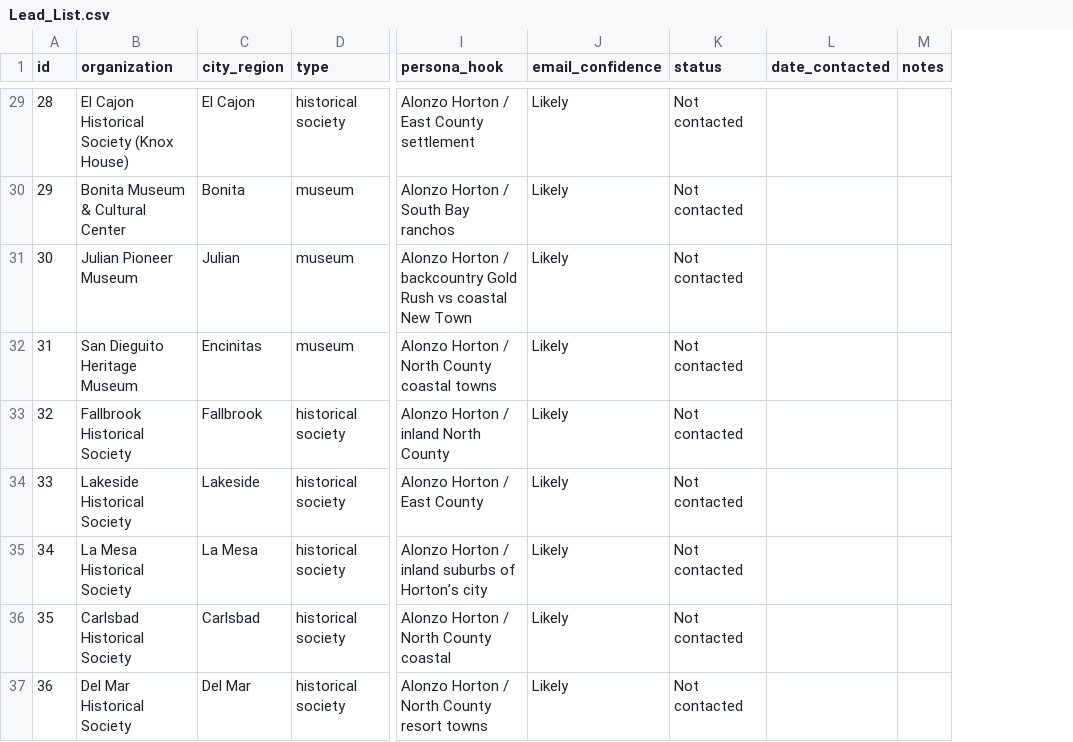
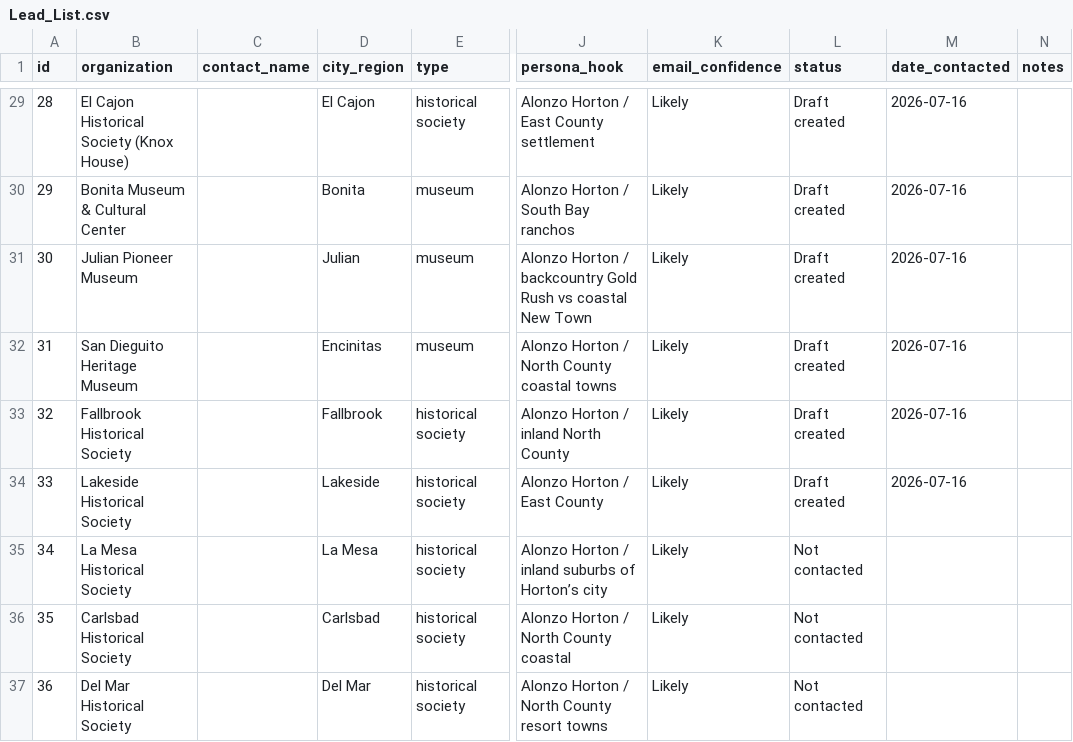
Before and after one commit to matthewkennedy22/Echoes, a CSV file: outreach/Lead_List.csv, drawn as a sheet; only a part is shown, gaps mark what is left out; addresses are those after the commit; the diff covers the shown part only; the diff names each change by its address in the sheet, - before the commit and + after, or states it on an @@ line.

```diff
--- a/outreach/Lead_List.csv
+++ b/outreach/Lead_List.csv
+column C (contact_name), empty
-L29:L34 (status): Not contacted
+L29:L34 (status): Draft created
-M29:M34 (date_contacted): (empty)
+M29:M34 (date_contacted): 2026-07-16
```
Also changed, not shown: 53 edited cells elsewhere in this file, 24 other files.
